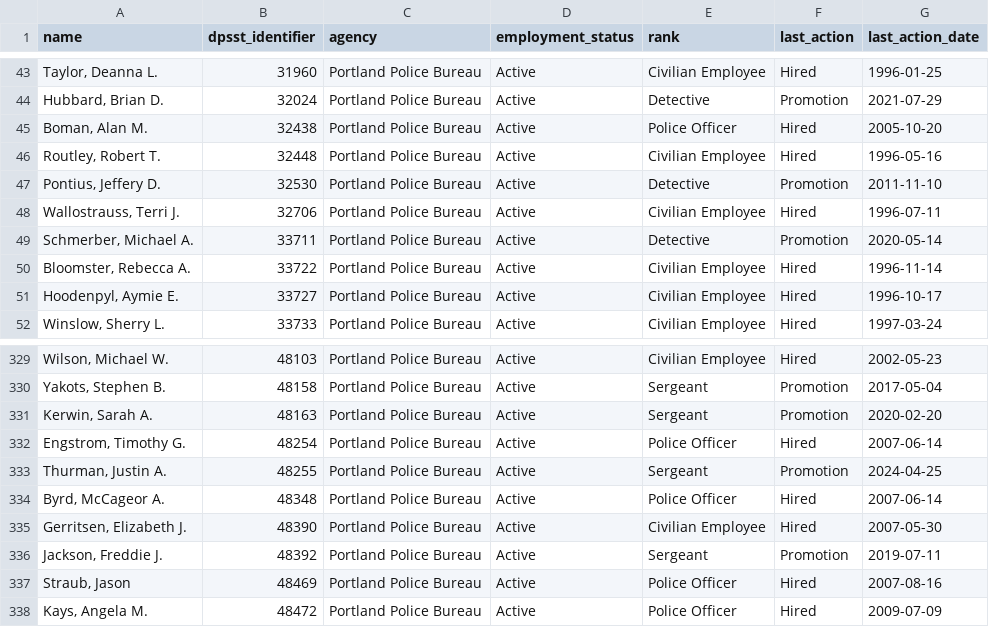
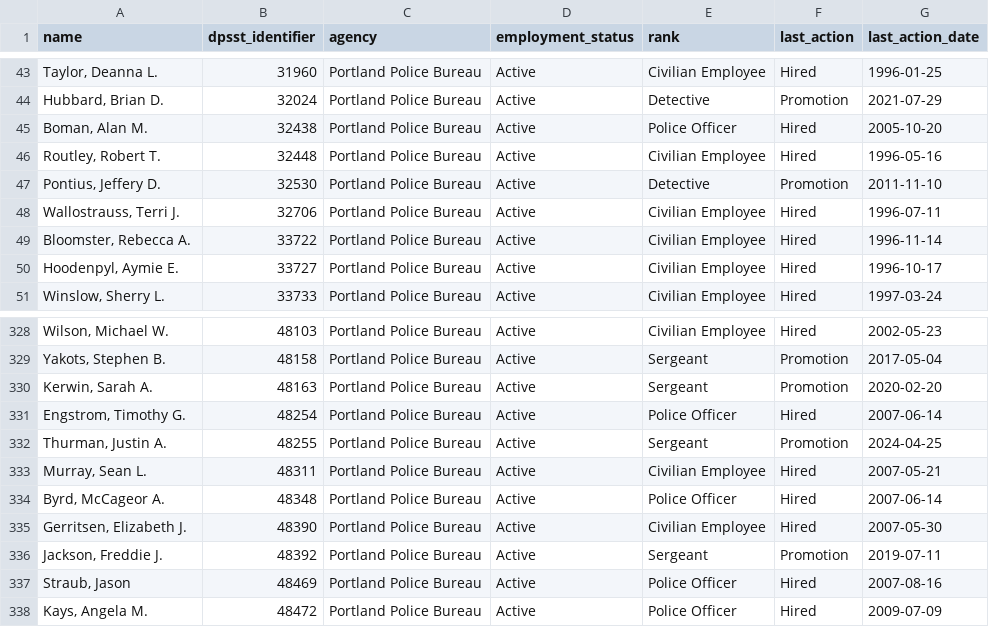
Before and after one commit to PDX-Police-Accountability/dpsst-data, a TSV file: officers/summary/officer-transcripts-active.tsv, drawn as a sheet; only a part is shown, gaps mark what is left out; removed rows and columns are numbered as before the commit, all else as after; the diff names each change by its address in the sheet, - before the commit and + after, or states it on an @@ line.

```diff
--- a/officers/summary/officer-transcripts-active.tsv
+++ b/officers/summary/officer-transcripts-active.tsv
-row 49: Schmerber, Michael A. | 33711 | Portland Police Bureau | Active | Detective | Promotion | 2020-05-14
+row 333: Murray, Sean L. | 48311 | Portland Police Bureau | Active | Civilian Employee | Hired | 2007-05-21
```
Also changed, not shown: officers/summary/officer-transcripts-inactive.tsv, officers/summary/officer-transcripts.tsv, 22 other files.
